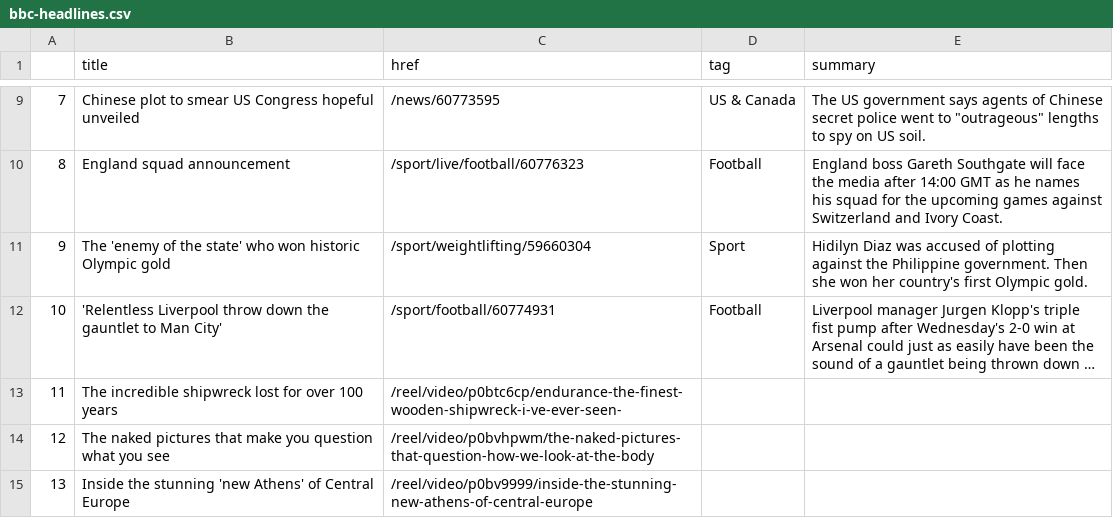
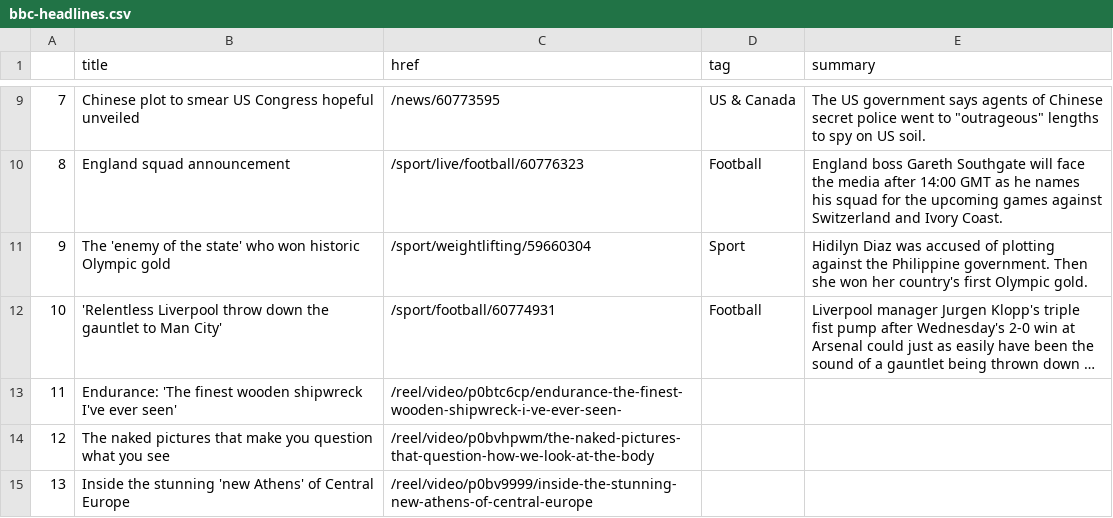
Before and after one commit to tunabellybella/Scraper, a CSV file: bbc-headlines.csv, drawn as a sheet; only a part is shown, gaps mark what is left out; long unchanged cells end in …; the diff names each change by its address in the sheet, - before the commit and + after, or states it on an @@ line.

```diff
--- a/bbc-headlines.csv
+++ b/bbc-headlines.csv
-B13 (title): The incredible shipwreck lost for over 100 years
+B13 (title): Endurance: 'The finest wooden shipwreck I've ever seen'
```
